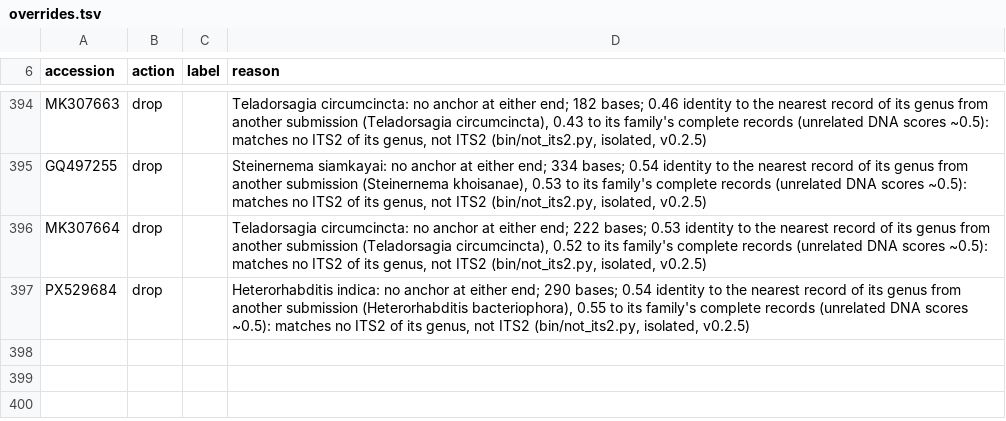
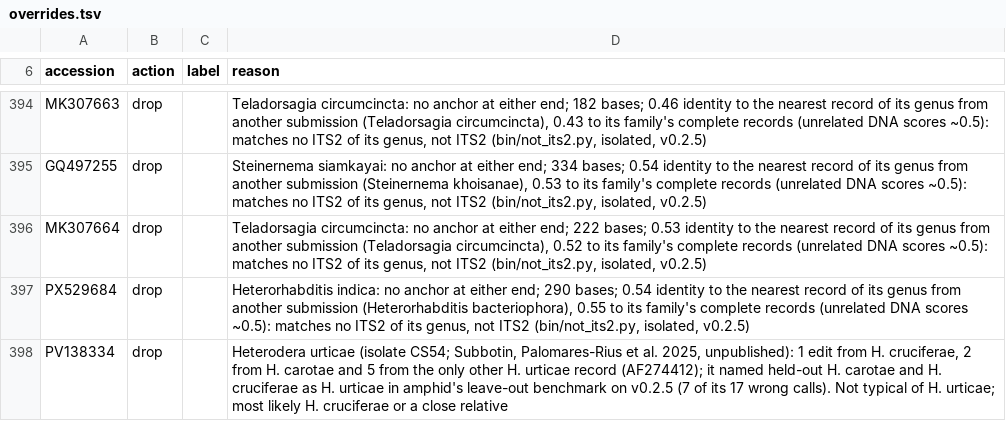
Before and after one commit to stephenrdoyle/nematode-its2-refdb, a TSV file: curation/overrides.tsv, drawn as a sheet; only a part is shown, gaps mark what is left out; the diff names each change by its address in the sheet, - before the commit and + after, or states it on an @@ line.

```diff
--- a/curation/overrides.tsv
+++ b/curation/overrides.tsv
+row 398: PV138334 | drop |  | Heterodera urticae (isolate CS54; Subbotin, Palomares-Rius et al. 2025, unpublished): 1 edit from H. cruciferae, 2 from H. carotae and 5 from the only other H. urticae record (AF274412); it named held-out H. carotae and H. cruciferae as H. urticae in amphid's leave-out benchmark on v0.2.5 (7 of its 17 wrong calls). Not typical of H. urticae; most likely H. cruciferae or a close relative
```
Also changed, not shown: 1 other file.
